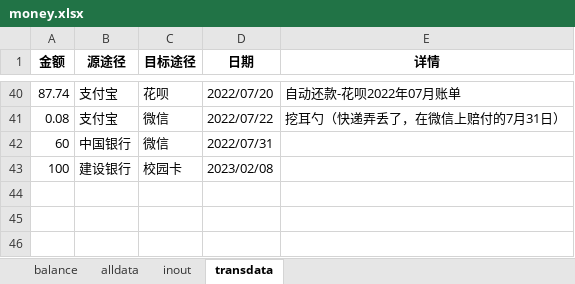
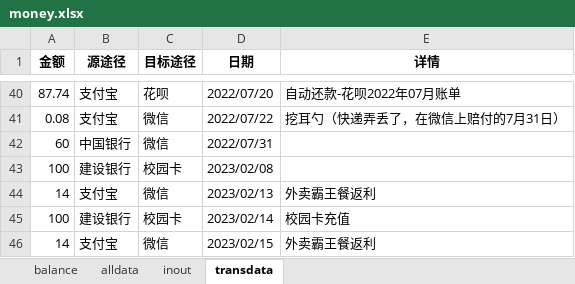
Before and after one commit to hyj1999/page, an Excel workbook: Money/money.xlsx, sheet transdata, drawn as a sheet; only a part is shown, gaps mark what is left out; values as stored, in another font and other column widths than the file's, no borders; the diff names each change by its address in the sheet, - before the commit and + after, or states it on an @@ line.

```diff
--- a/Money/money.xlsx (sheet transdata)
+++ b/Money/money.xlsx (sheet transdata)
+row 44: 14 | 支付宝 | 微信 | 2023/02/13 | 外卖霸王餐返利
+row 45: 100 | 建设银行 | 校园卡 | 2023/02/14 | 校园卡充值
+row 46: 14 | 支付宝 | 微信 | 2023/02/15 | 外卖霸王餐返利
```
Also changed, not shown: sheet alldata, sheet balance, 3 other files.
